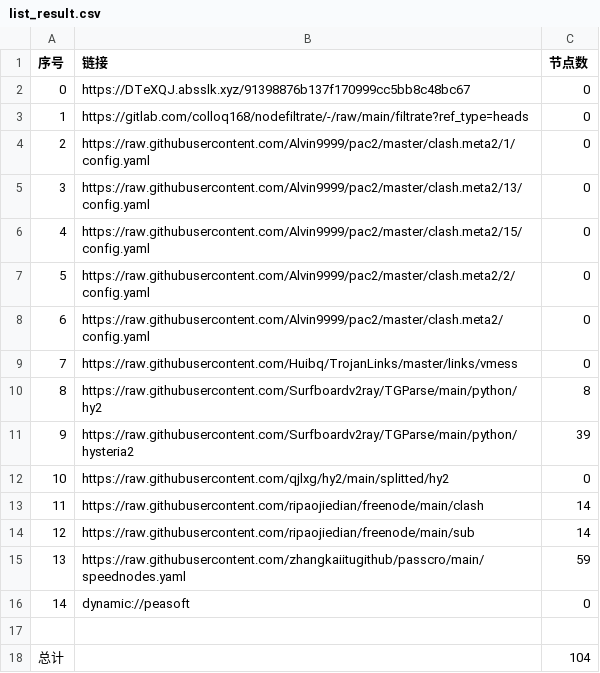
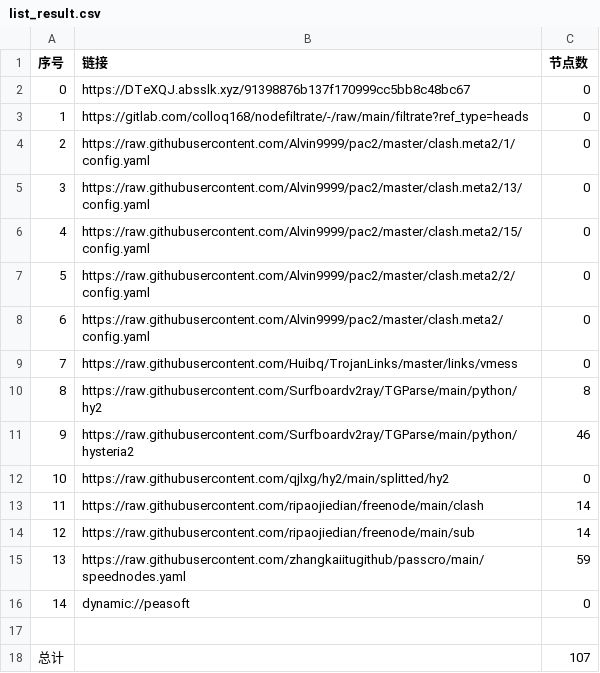
Before and after one commit to shtrend/AutoMergePublicNodes, a CSV file: list_result.csv, drawn as a sheet.

```diff
--- a/list_result.csv
+++ b/list_result.csv
@@ -10,3 +10,3 @@
 8,https://raw.githubusercontent.com/Surfboardv2ray/TGParse/main/python/hy2,8
-9,https://raw.githubusercontent.com/Surfboardv2ray/TGParse/main/python/hysteria2,39
+9,https://raw.githubusercontent.com/Surfboardv2ray/TGParse/main/python/hysteria2,46
 10,https://raw.githubusercontent.com/qjlxg/hy2/main/splitted/hy2,0
@@ -17,2 +17,2 @@
 
-总计,,104
+总计,,107
```
Also changed, not shown: 7 other files.
